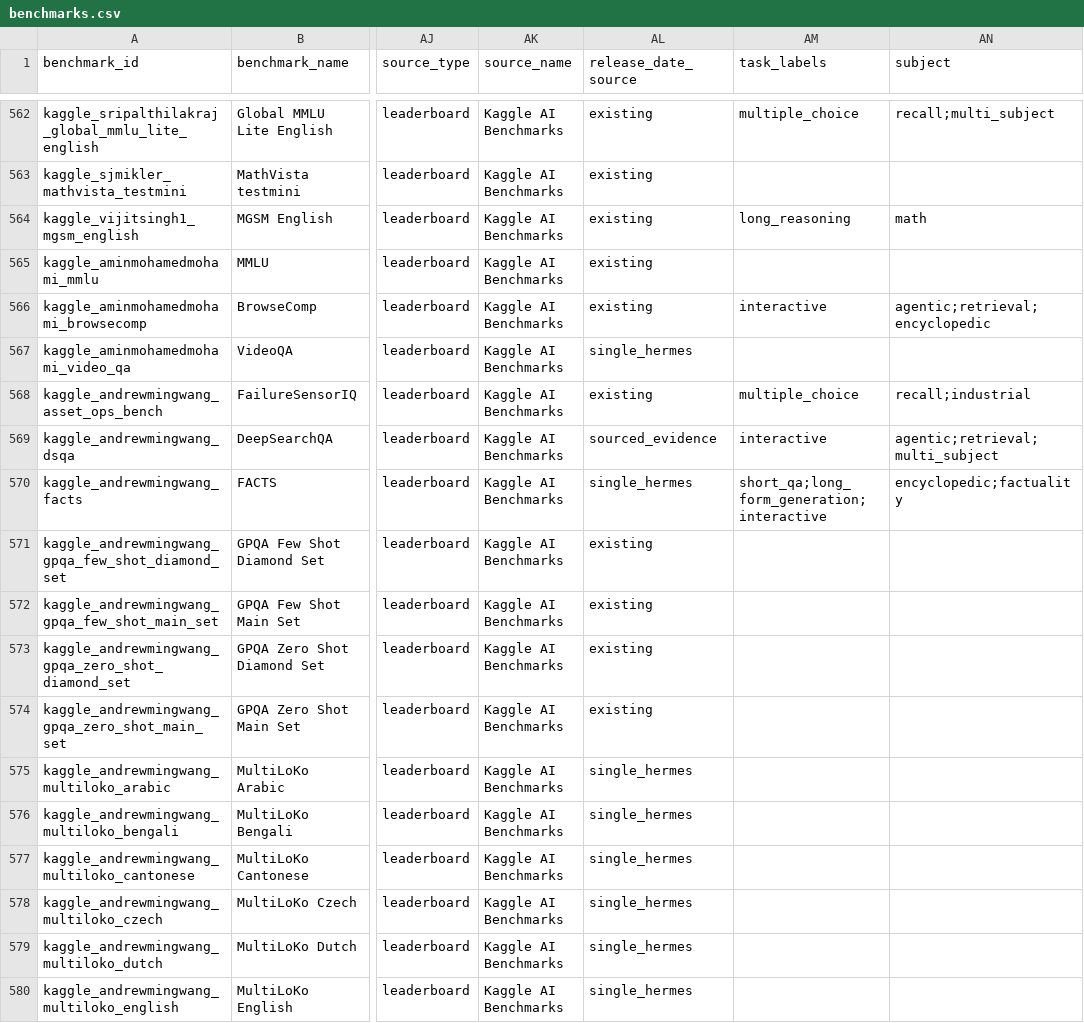
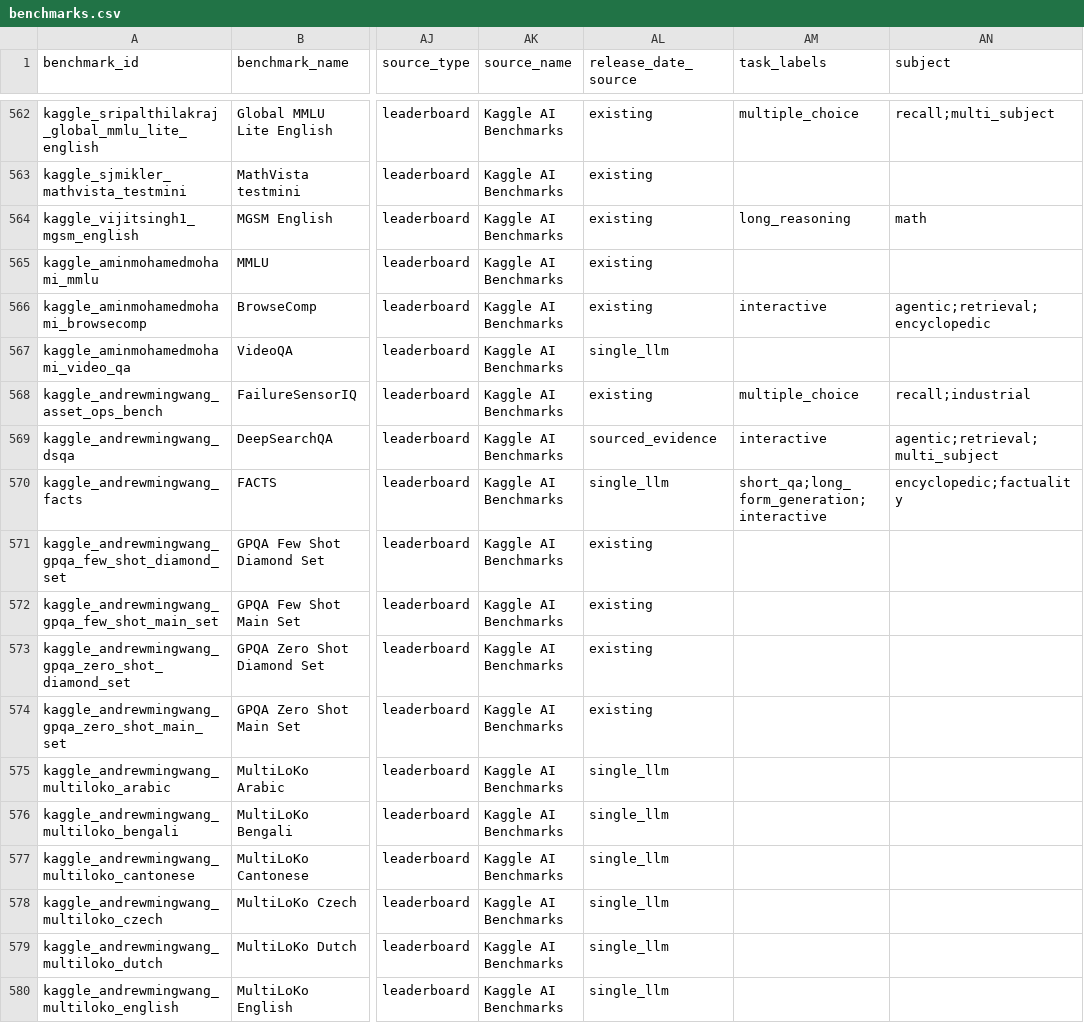
Before and after one commit to faizghifari/llm-coginterp, a CSV file: data/benchmarks.csv, drawn as a sheet; only a part is shown, gaps mark what is left out; the diff covers the shown part only; the diff names each change by its address in the sheet, - before the commit and + after, or states it on an @@ line.

```diff
--- a/data/benchmarks.csv
+++ b/data/benchmarks.csv
-AL567 (release_date_source): single_hermes
+AL567 (release_date_source): single_llm
-AL570 (release_date_source): single_hermes
+AL570 (release_date_source): single_llm
-AL575:AL580 (release_date_source): single_hermes
+AL575:AL580 (release_date_source): single_llm
```
Also changed, not shown: 57 edited cells elsewhere in this file, data/models.csv, data/text_only/benchmarks.csv, 15 other files.
